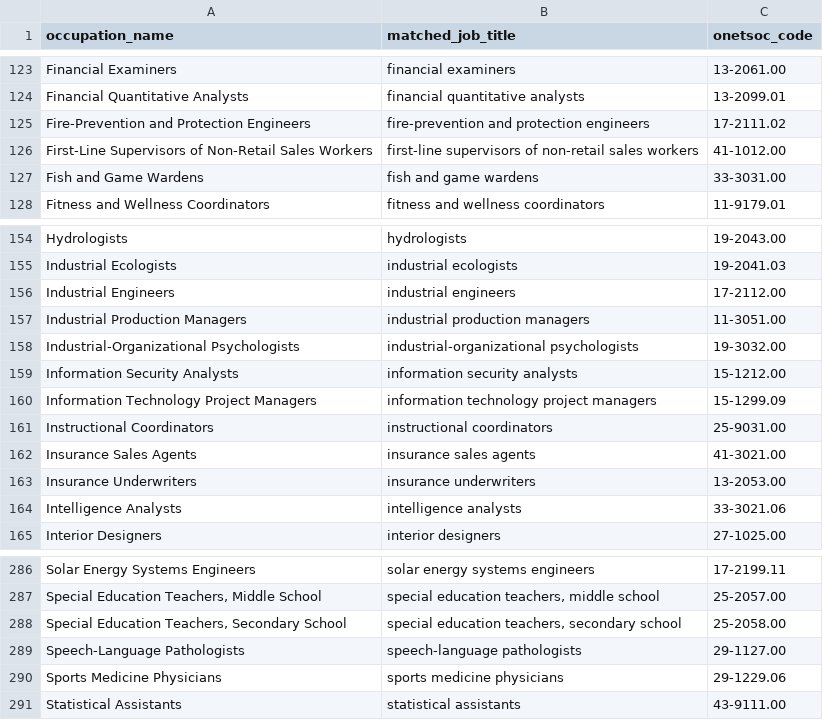
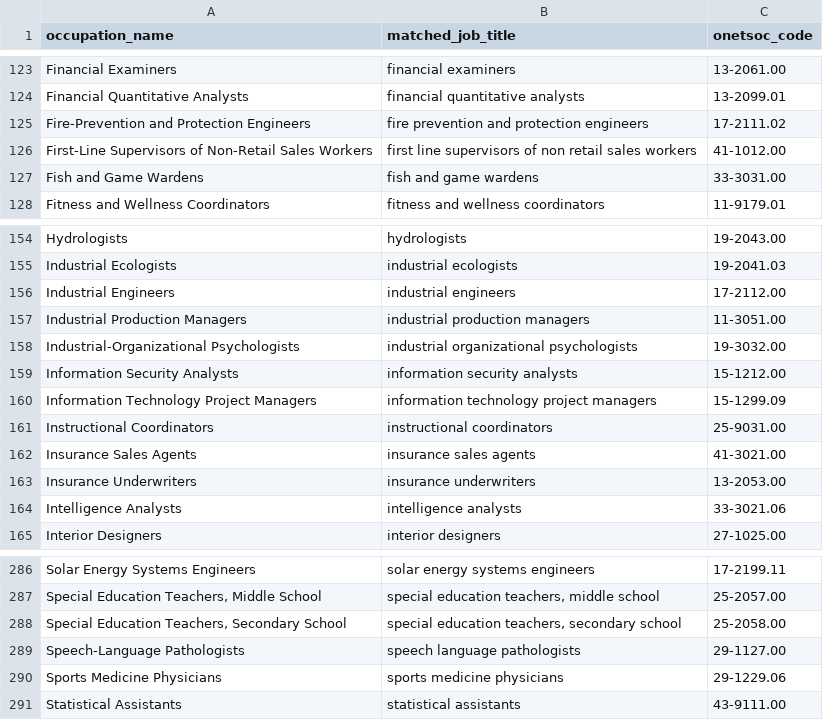
Before and after one commit to rashed2014/HR-PDGraph, a CSV file: data/volcano/occupation_to_jobtitle_mapping.csv, drawn as a sheet; only a part is shown, gaps mark what is left out.

```diff
--- a/data/volcano/occupation_to_jobtitle_mapping.csv
+++ b/data/volcano/occupation_to_jobtitle_mapping.csv
@@ -124,4 +124,4 @@ Financial Examiners,financial examiners,13-2061.00
 Financial Quantitative Analysts,financial quantitative analysts,13-2099.01
-Fire-Prevention and Protection Engineers,fire-prevention and protection engineers,17-2111.02
-First-Line Supervisors of Non-Retail Sales Workers,first-line supervisors of non-retail sales workers,41-1012.00
+Fire-Prevention and Protection Engineers,fire prevention and protection engineers,17-2111.02
+First-Line Supervisors of Non-Retail Sales Workers,first line supervisors of non retail sales workers,41-1012.00
 Fish and Game Wardens,fish and game wardens,33-3031.00
@@ -157,3 +157,3 @@ Industrial Engineers,industrial engineers,17-2112.00
 Industrial Production Managers,industrial production managers,11-3051.00
-Industrial-Organizational Psychologists,industrial-organizational psychologists,19-3032.00
+Industrial-Organizational Psychologists,industrial organizational psychologists,19-3032.00
 Information Security Analysts,information security analysts,15-1212.00
@@ -288,3 +288,3 @@ Solar Energy Systems Engineers,solar energy systems engineers,17-2199.11
 "Special Education Teachers, Secondary School","special education teachers, secondary school",25-2058.00
-Speech-Language Pathologists,speech-language pathologists,29-1127.00
+Speech-Language Pathologists,speech language pathologists,29-1127.00
 Sports Medicine Physicians,sports medicine physicians,29-1229.06
```
Also changed, not shown: data/volcano/trait_to_ksas_mapping.csv, 4 other files.
